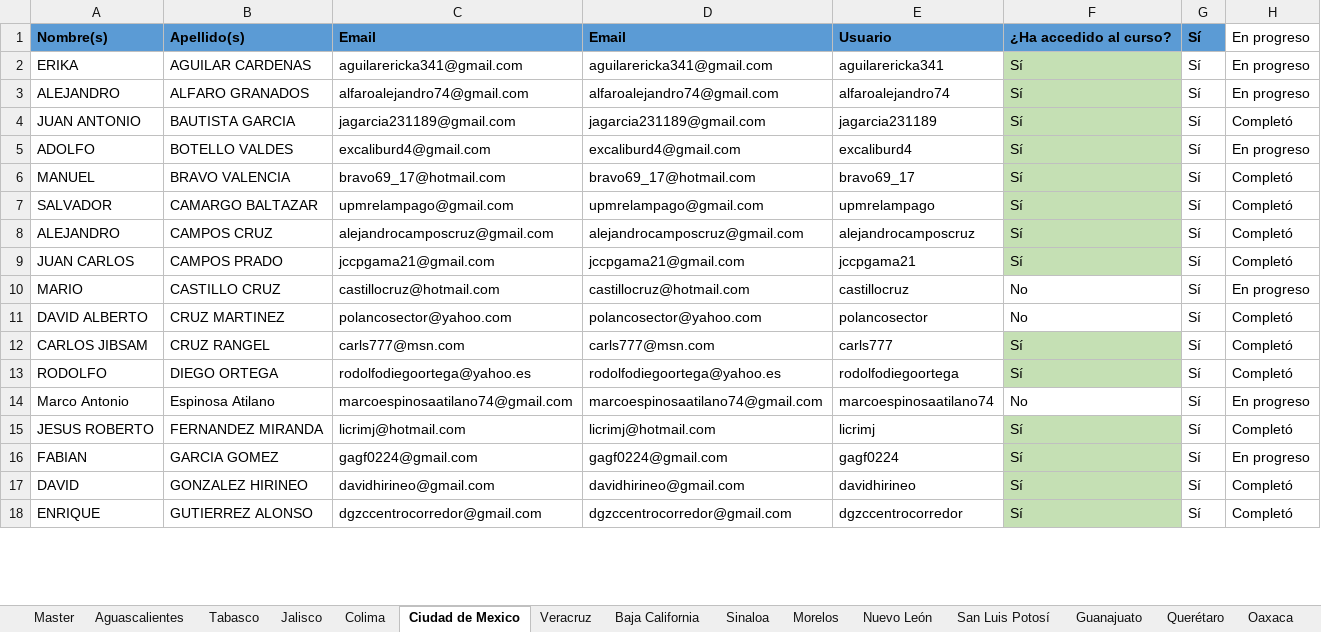
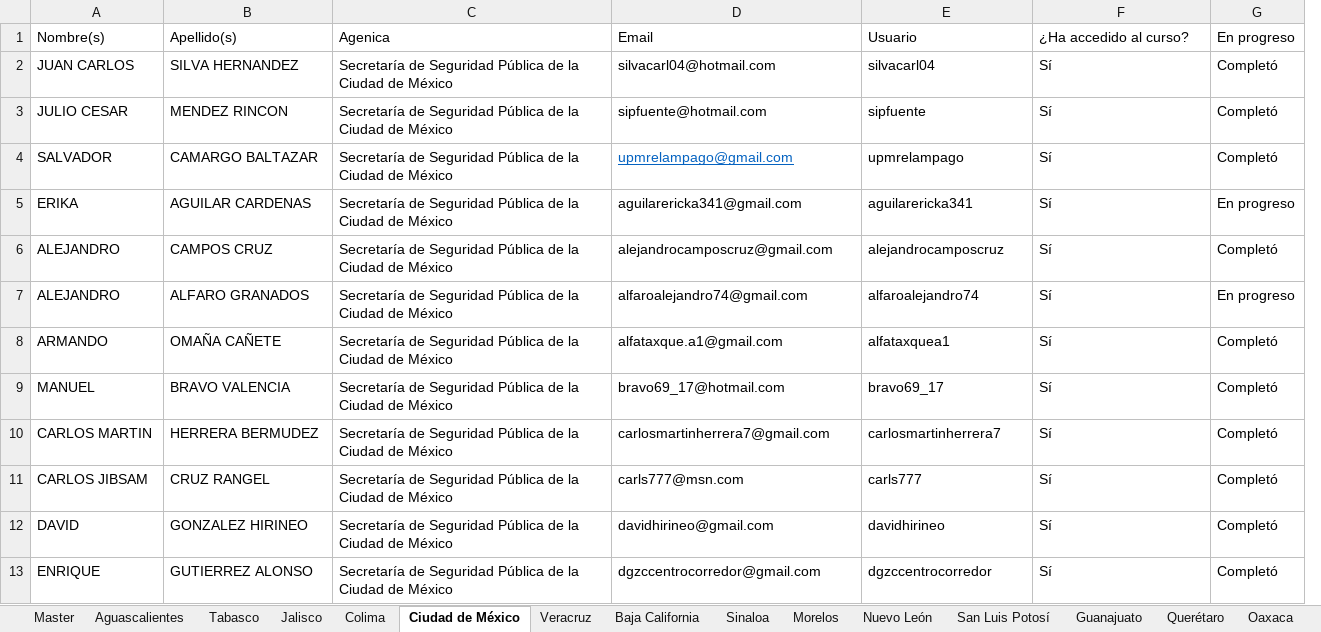
Before and after one commit to ssk42/Student-Data-Analytics, an Excel workbook: updated.xlsx, sheet Ciudad de México, drawn as a sheet; only a part is shown; values as stored, in another font and other column widths than the file's, no borders; conditional formats not drawn; removed rows and columns are numbered as before the commit, all else as after; the diff covers the shown part only; the diff names each change by its address in the sheet, - before the commit and + after, or states it on an @@ line.

```diff
--- a/updated.xlsx (sheet Ciudad de México)
+++ b/updated.xlsx (sheet Ciudad de México)
-sheet tab: Ciudad de Mexico
+sheet tab: Ciudad de México
-column C, rows 1-3: Email | aguilarericka341@gmail.com | alfaroalejandro74@gmail.com; row 6: bravo69_17@hotmail.com; row 8: alejandrocamposcruz@gmail.com; row 12: carls777@msn.com; rows 17-18: davidhirineo@gmail.com | dgzccentrocorredor@gmail.com
+column C, row 1: Agenica; row 5: Secretaría de Seguridad Pública de la Ciudad de México; row 7: Secretaría de Seguridad Pública de la Ciudad de México; rows 9-13: all Secretaría de Seguridad Pública de la Ciudad de México
-column G, rows 1-3: all Sí; row 6: Sí; row 8: Sí; row 12: Sí; rows 17-18: Sí | Sí
@@ A1:B1 fill: #5B9BD5 → none, bold: on → off @@
@@ D1:F1 fill: #5B9BD5 → none, bold: on → off @@
@@ row 36 moved to row 2: JUAN CARLOS @@
+row 3: JULIO CESAR | MENDEZ RINCON | Secretaría de Seguridad Pública de la Ciudad de México | sipfuente@hotmail.com | sipfuente | Sí | Completó
@@ row 7 moved to row 4: SALVADOR @@
-F5 fill: #C5E0B4
+F5 fill: none
+row 6: ALEJANDRO | CAMPOS CRUZ | Secretaría de Seguridad Pública de la Ciudad de México | alejandrocamposcruz@gmail.com | alejandrocamposcruz | Sí | Completó
-F7 fill: #C5E0B4
+F7 fill: none
@@ row 4 moved to row 18: JUAN ANTONIO @@
@@ row 5 moved to row 14: ADOLFO @@
+row 8: ARMANDO | OMAÑA CAÑETE | Secretaría de Seguridad Pública de la Ciudad de México | alfataxque.a1@gmail.com | alfataxquea1 | Sí | Completó
-F9 fill: #C5E0B4
+F9 fill: none
-A10: ALEJANDRO
+A10: CARLOS MARTIN
-B10: CAMPOS CRUZ
+B10: HERRERA BERMUDEZ
-D10: alejandrocamposcruz@gmail.com
+D10: carlosmartinherrera7@gmail.com
-E10: alejandrocamposcruz
+E10: carlosmartinherrera7
-F10 fill: #C5E0B4
+F10 fill: none
@@ row 9 moved to row 21: JUAN CARLOS @@
-row 10: MARIO | CASTILLO CRUZ | castillocruz@hotmail.com | castillocruz@hotmail.com | castillocruz | No | Sí | En progreso
-row 11: DAVID ALBERTO | CRUZ MARTINEZ | polancosector@yahoo.com | polancosector@yahoo.com | polancosector | No | Sí | Completó
-F11 fill: #C5E0B4
+F11 fill: none
@@ row 13 moved to row 33: RODOLFO @@
-row 14: Marco Antonio | Espinosa Atilano | marcoespinosaatilano74@gmail.com | marcoespinosaatilano74@gmail.com | marcoespinosaatilano74 | No | Sí | En progreso
@@ row 15 moved to row 26: JESUS ROBERTO @@
@@ row 16 moved to row 15: FABIAN @@
-F12:F13 fill: #C5E0B4
+F12:F13 fill: none
```
Also changed, not shown: 13 added rows, 13 removed rows, 5 moved rows and cell formats elsewhere in this sheet, sheet San Luis Potosí, sheet Nuevo León, sheet Querétaro, sheet Aguascalientes, sheet Morelos, sheet Baja California, 8 more sheets, Oaxaca Completes.xlsx, Tabasco Completes.xlsx, 48 other files.
